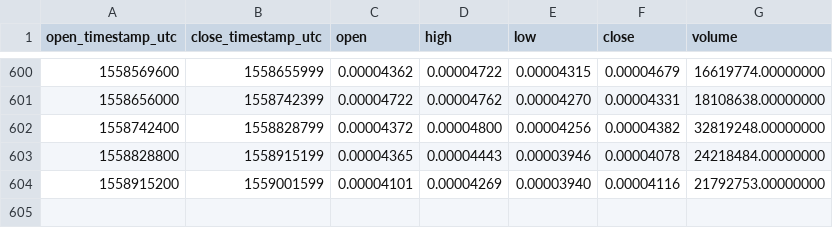
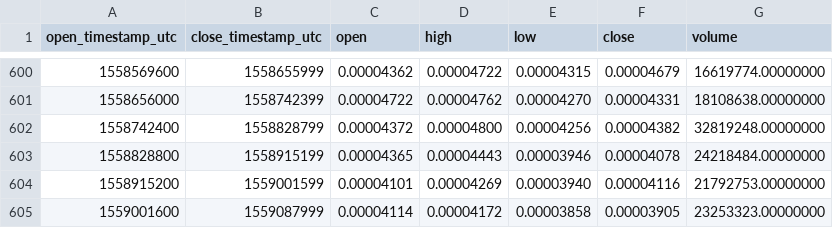
Before and after one commit to cryptobigbro/binance-XVGETH, a CSV file: binance-XVGETH-1d.csv, drawn as a sheet; only a part is shown, gaps mark what is left out; the diff names each change by its address in the sheet, - before the commit and + after, or states it on an @@ line.

Commit message:
Update OHLCV data.

```diff
--- a/binance-XVGETH-1d.csv
+++ b/binance-XVGETH-1d.csv
+row 605: 1559001600 | 1559087999 | 0.00004114 | 0.00004172 | 0.00003858 | 0.00003905 | 23253323.00000000
```
Also changed, not shown: 1 other file.
